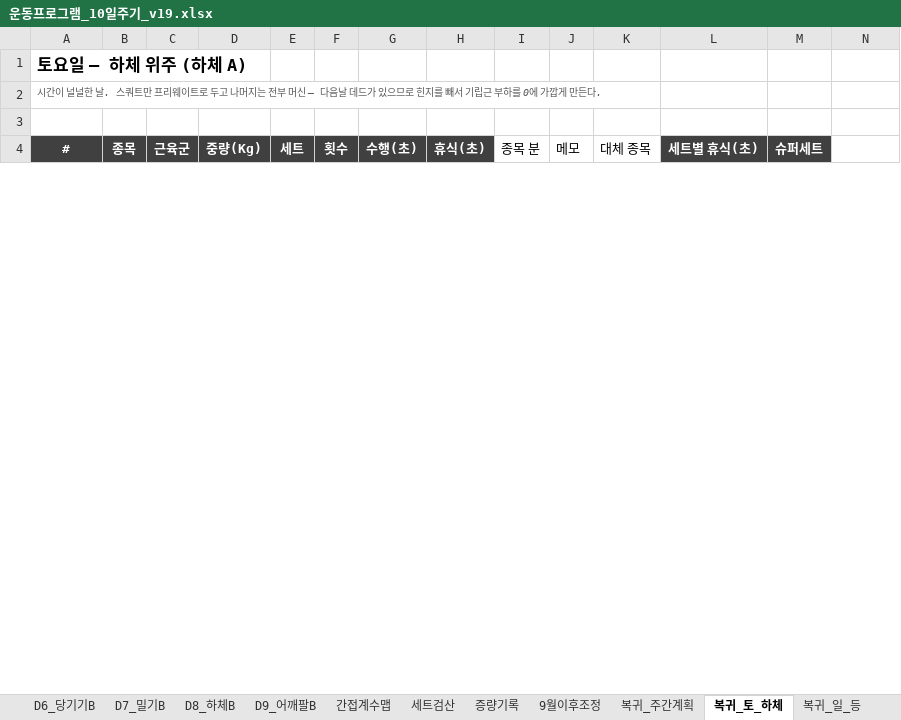
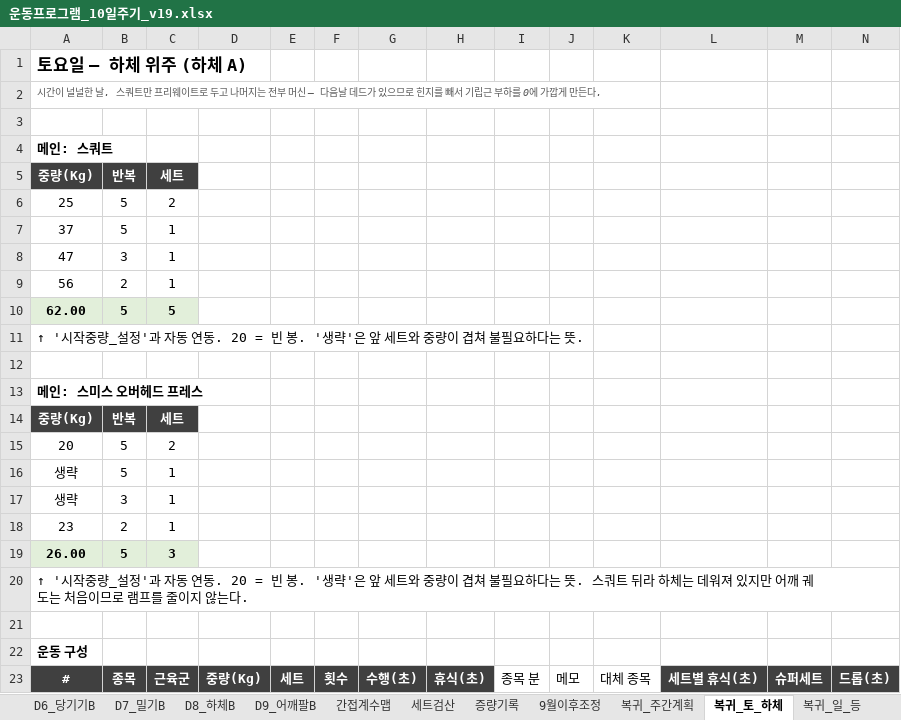
Before and after one commit to ktmffl-max/health1234, an Excel workbook: 운동프로그램_10일주기_v19.xlsx, sheet 복귀_토_하체, drawn as a sheet; only a part is shown; values as stored, in another font and other column widths than the file's, no borders; addresses are those after the commit; the diff covers the shown part only; the diff names each change by its address in the sheet, - before the commit and + after, or states it on an @@ line.

```diff
--- a/운동프로그램_10일주기_v19.xlsx (sheet 복귀_토_하체)
+++ b/운동프로그램_10일주기_v19.xlsx (sheet 복귀_토_하체)
+row 4: 메인: 스쿼트
+row 5: 중량(Kg) | 반복 | 세트
+row 6: 25 | 5 | 2
+row 7: 37 | 5 | 1
+row 8: 47 | 3 | 1
+row 9: 56 | 2 | 1
+row 10: 62.00 | 5 | 5
+row 11: ↑ '시작중량_설정'과 자동 연동. 20 = 빈 봉. '생략'은 앞 세트와 중량이 겹쳐 불필요하다는 뜻.
+row 12: (empty)
+row 13: 메인: 스미스 오버헤드 프레스
+row 14: 중량(Kg) | 반복 | 세트
+row 15: 20 | 5 | 2
+row 16: 생략 | 5 | 1
+row 17: 생략 | 3 | 1
+row 18: 23 | 2 | 1
+row 19: 26.00 | 5 | 3
+row 20: ↑ '시작중량_설정'과 자동 연동. 20 = 빈 봉. '생략'은 앞 세트와 중량이 겹쳐 불필요하다는 뜻. 스쿼트 뒤라 하체는 데워져 있지만 어깨 궤도는 처음이므로 램프를 줄이지 않는다.
+row 21: (empty)
+row 22: 운동 구성
-N23: (empty)
+N23: 드롭(초)
-N23 fill: none
+N23 fill: #404040
```
Also changed, not shown: 7 added rows, 1 removed row, 35 edited cells and cell formats elsewhere in this sheet, sheet 시작중량_설정, sheet 증량기록, sheet 복귀_일_등, sheet 복귀_세트검산, sheet 복귀_평일A_가슴, sheet 세트검산, 13 more sheets, formulas that keep their value, 3 other files.
